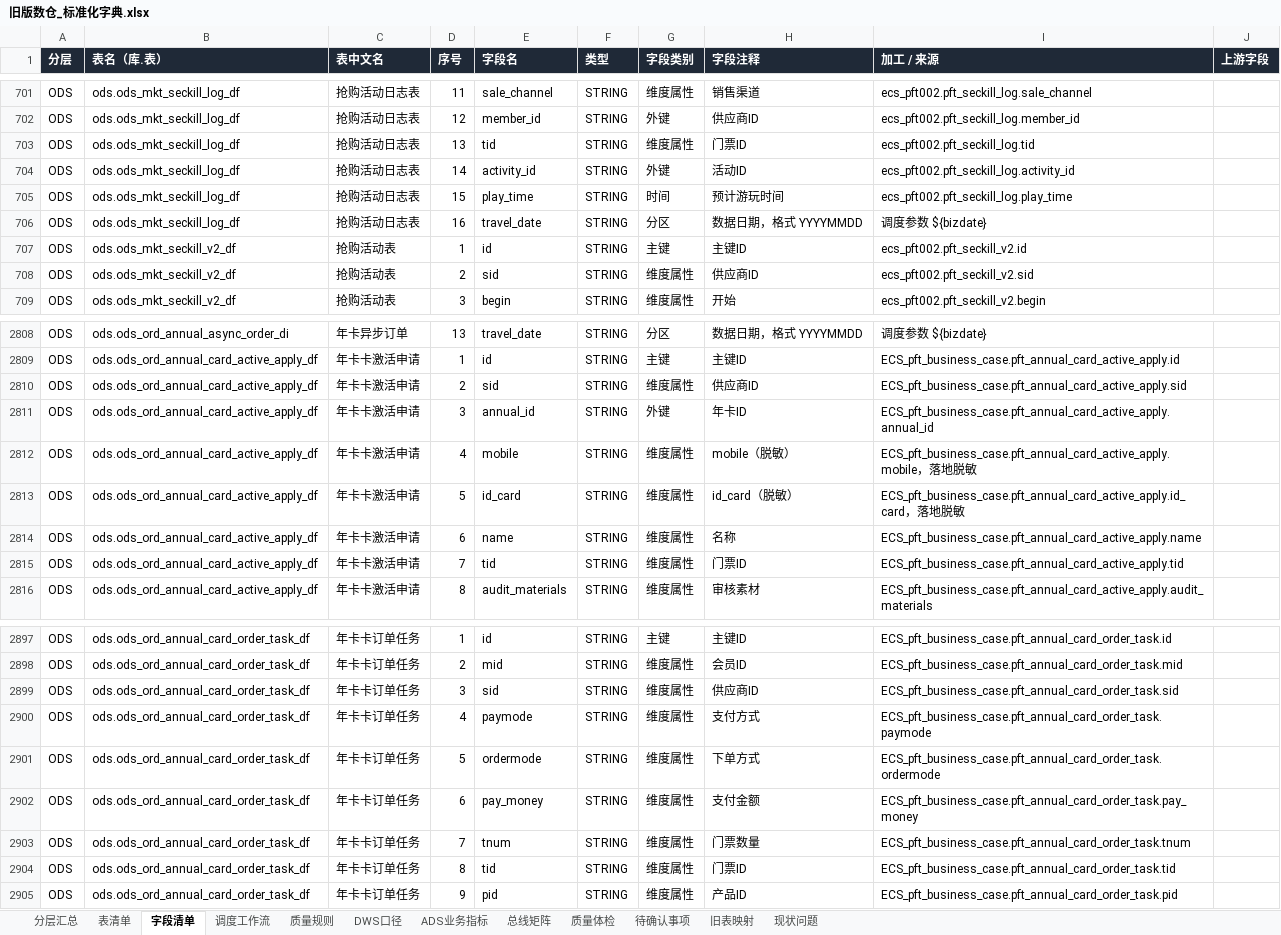
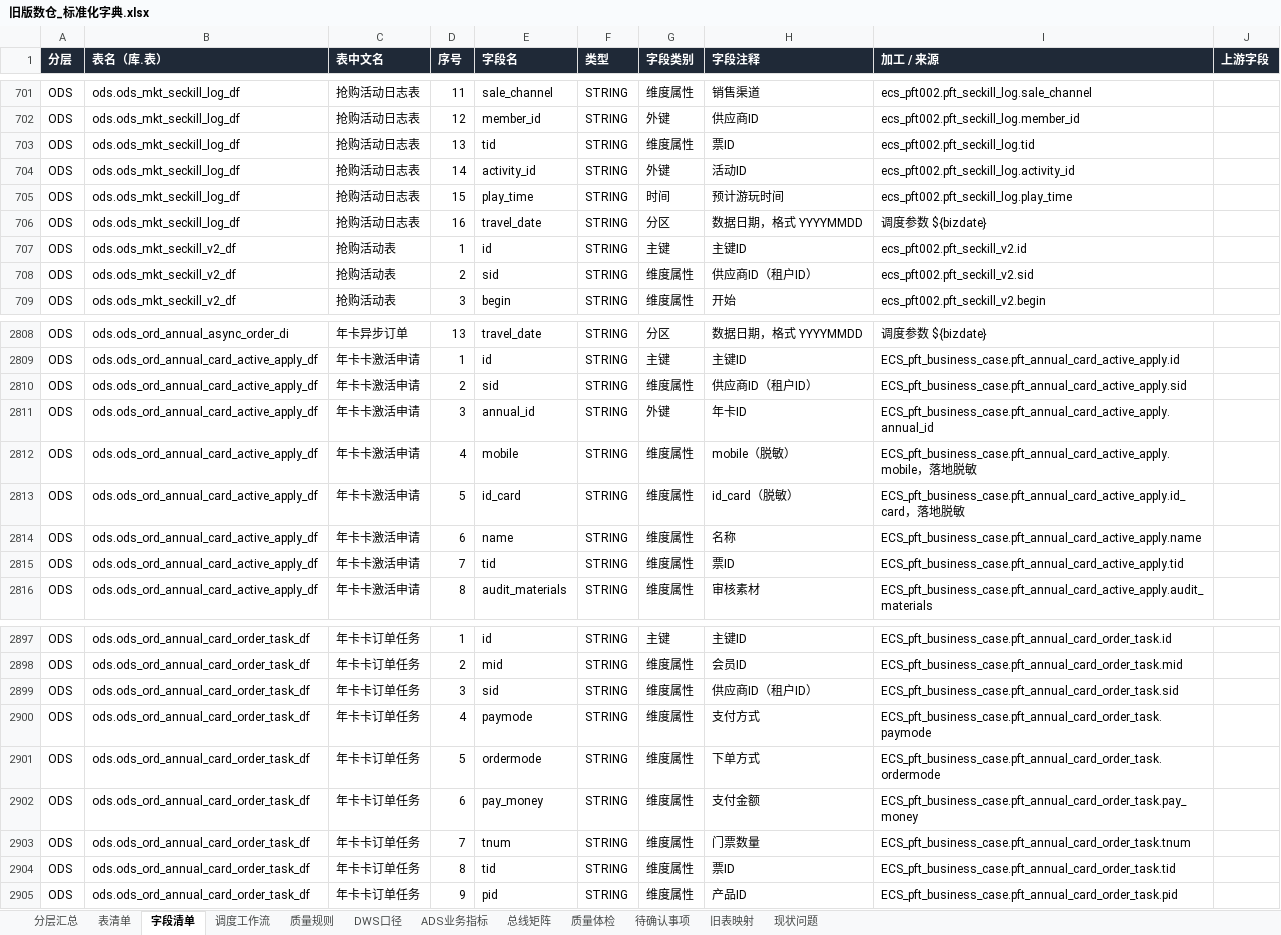
Before and after one commit to keanying/lakehouse, an Excel workbook: dataworks/dist/旧版数仓_标准化字典.xlsx, sheet 字段清单, drawn as a sheet; only a part is shown, gaps mark what is left out; values as stored, in another font and other column widths than the file's, no borders; the diff covers the shown part only; the diff names each change by its address in the sheet, - before the commit and + after, or states it on an @@ line.

```diff
--- a/dataworks/dist/旧版数仓_标准化字典.xlsx (sheet 字段清单)
+++ b/dataworks/dist/旧版数仓_标准化字典.xlsx (sheet 字段清单)
-H703 (字段注释): 门票ID
+H703 (字段注释): 票ID
-H708 (字段注释): 供应商ID
+H708 (字段注释): 供应商ID（租户ID）
-H2810 (字段注释): 供应商ID
+H2810 (字段注释): 供应商ID（租户ID）
-H2815 (字段注释): 门票ID
+H2815 (字段注释): 票ID
-H2899 (字段注释): 供应商ID
+H2899 (字段注释): 供应商ID（租户ID）
-H2904 (字段注释): 门票ID
+H2904 (字段注释): 票ID
```
Also changed, not shown: 149 edited cells elsewhere in this sheet, dataworks/dist/ADS指标体系.xlsx, 5 other files.
